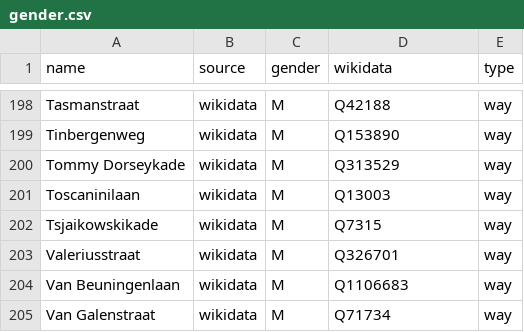
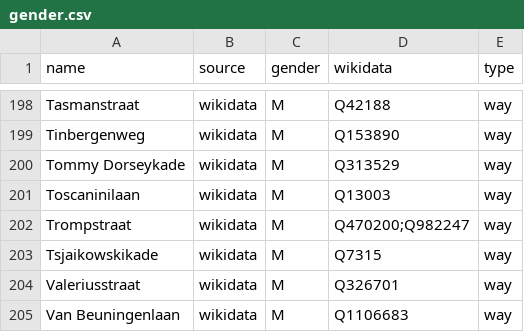
Before and after one commit to EqualStreetNames/equalstreetnames-leiden, a CSV file: data/gender.csv, drawn as a sheet; only a part is shown, gaps mark what is left out; the shorter side is filled out with more unchanged rows.

```diff
--- a/data/gender.csv
+++ b/data/gender.csv
@@ -201,2 +201,3 @@ Tinbergenweg,wikidata,M,Q153890,way
 Toscaninilaan,wikidata,M,Q13003,way
+Trompstraat,wikidata,M,Q470200;Q982247,way
 Tsjaikowskikade,wikidata,M,Q7315,way
```
Also changed, not shown: data/other.csv, 2 other files.
